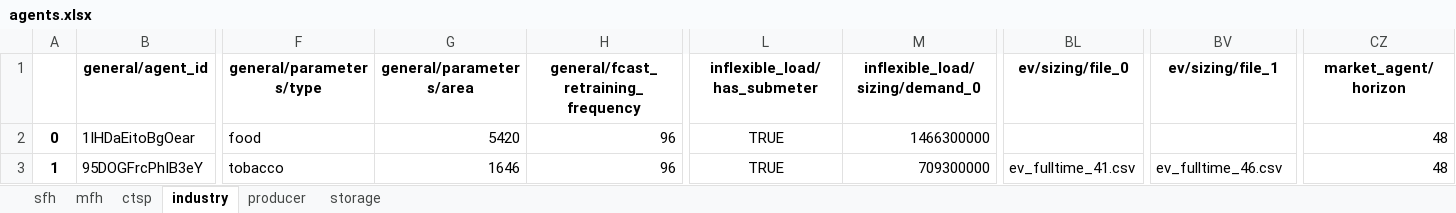
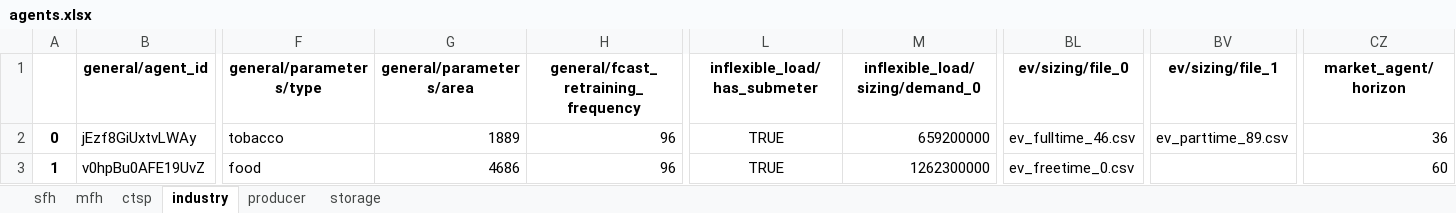
Before and after one commit to lab992/HAMLET_test, an Excel workbook: 02 - config/example_small/agents.xlsx, sheet industry, drawn as a sheet; only a part is shown, gaps mark what is left out; values as stored, in another font and other column widths than the file's, no borders; removed rows and columns are numbered as before the commit, all else as after; rows hold the shown columns only; the diff names each change by its address in the sheet, - before the commit and + after, or states it on an @@ line.

```diff
--- a/02 - config/example_small/agents.xlsx (sheet industry)
+++ b/02 - config/example_small/agents.xlsx (sheet industry)
-row 2: 0 | 1IHDaEitoBgOear | food | 5420 | 96 | TRUE | 1466300000 |  |  | 48
-A2: 1
+A2: 0
-B2 (general/agent_id): 95DOGFrcPhIB3eY
+B2 (general/agent_id): jEzf8GiUxtvLWAy
-G2 (general/parameters/area): 1646
+G2 (general/parameters/area): 1889
-M2 (inflexible_load/sizing/demand_0): 709300000
+M2 (inflexible_load/sizing/demand_0): 659200000
-BL2 (ev/sizing/file_0): ev_fulltime_41.csv
+BL2 (ev/sizing/file_0): ev_fulltime_46.csv
-BV2 (ev/sizing/file_1): ev_fulltime_46.csv
+BV2 (ev/sizing/file_1): ev_parttime_89.csv
-CZ2 (market_agent/horizon): 48
+CZ2 (market_agent/horizon): 36
+row 3: 1 | v0hpBu0AFE19UvZ | food | 4686 | 96 | TRUE | 1262300000 | ev_freetime_0.csv |  | 60
```
Also changed, not shown: sheet mfh, sheet sfh, sheet ctsp, sheet producer, sheet storage, 47 other files.
